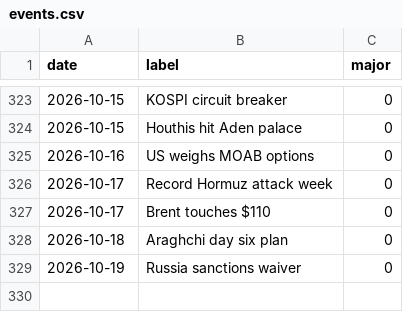
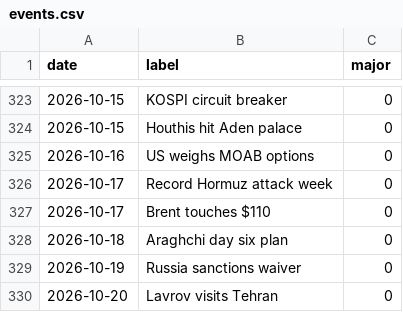
Before and after one commit to willsheo/middle-east-news, a CSV file: data/events.csv, drawn as a sheet; only a part is shown, gaps mark what is left out; the diff names each change by its address in the sheet, - before the commit and + after, or states it on an @@ line.

```diff
--- a/data/events.csv
+++ b/data/events.csv
+row 330: 2026-10-20 | Lavrov visits Tehran | 0
```
Also changed, not shown: data/observations.csv, data/series.csv, 11 other files.
